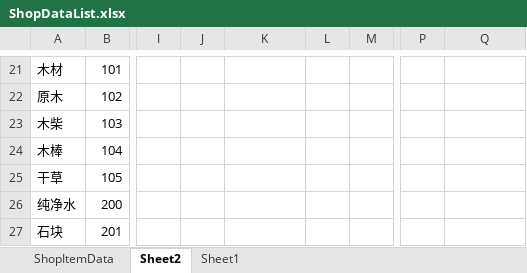
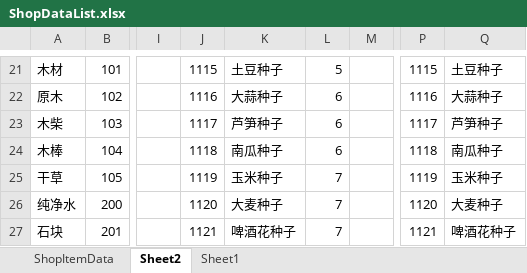
Before and after one commit to shanflyer/Rune-Factory, an Excel workbook: Datas/ShopDataList.xlsx, sheet Sheet2, drawn as a sheet; only a part is shown, gaps mark what is left out; values as stored, in another font and other column widths than the file's, no borders; the diff covers the shown part only; the diff names each change by its address in the sheet, - before the commit and + after, or states it on an @@ line.

```diff
--- a/Datas/ShopDataList.xlsx (sheet Sheet2)
+++ b/Datas/ShopDataList.xlsx (sheet Sheet2)
-J21: (empty)
+J21: 1115
-K21: (empty)
+K21: 土豆种子
-L21: (empty)
+L21: 5
-P21: (empty)
+P21: 1115
-Q21: (empty)
+Q21: 土豆种子
-J22: (empty)
+J22: 1116
-K22: (empty)
+K22: 大蒜种子
-L22:L24: (empty)
+L22:L24: 6
-P22: (empty)
+P22: 1116
-Q22: (empty)
+Q22: 大蒜种子
-J23: (empty)
+J23: 1117
-K23: (empty)
+K23: 芦笋种子
-P23: (empty)
+P23: 1117
-Q23: (empty)
+Q23: 芦笋种子
-J24: (empty)
+J24: 1118
-K24: (empty)
+K24: 南瓜种子
-P24: (empty)
+P24: 1118
-Q24: (empty)
+Q24: 南瓜种子
-J25: (empty)
+J25: 1119
-K25: (empty)
+K25: 玉米种子
-L25:L27: (empty)
+L25:L27: 7
-P25: (empty)
+P25: 1119
-Q25: (empty)
+Q25: 玉米种子
-J26: (empty)
+J26: 1120
-K26: (empty)
+K26: 大麦种子
-P26: (empty)
+P26: 1120
-Q26: (empty)
+Q26: 大麦种子
-J27: (empty)
+J27: 1121
-K27: (empty)
+K27: 啤酒花种子
-P27: (empty)
+P27: 1121
-Q27: (empty)
+Q27: 啤酒花种子
```
Also changed, not shown: 106 edited cells elsewhere in this sheet, Datas/ItemData.xlsx, Datas/LanguageSwitchDataList.xlsx, 57 other files.
